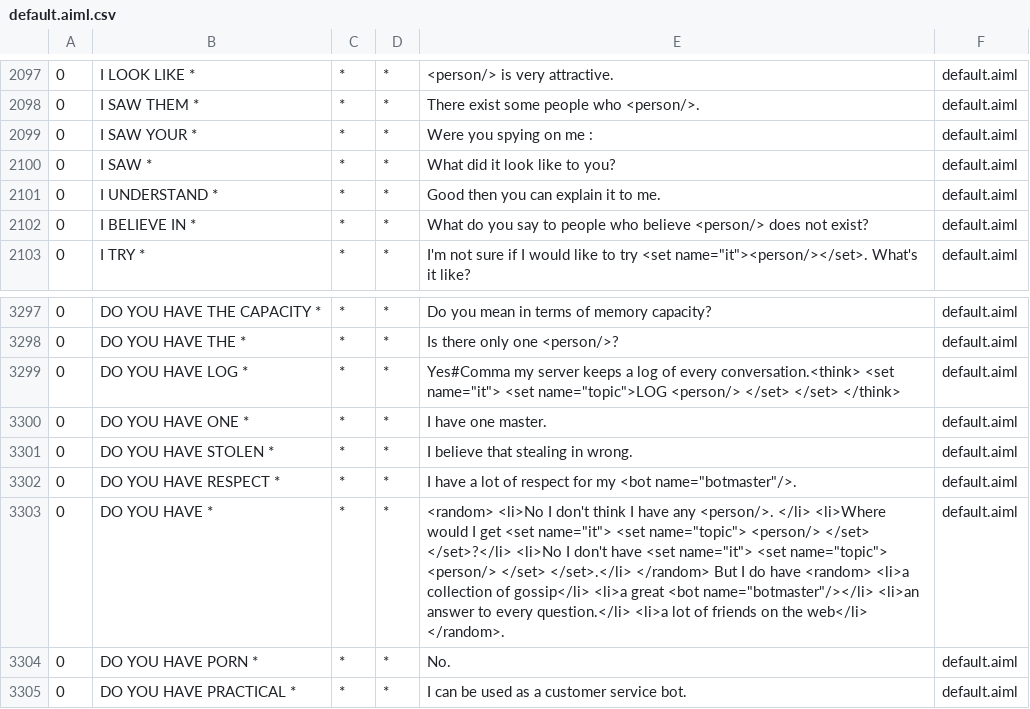
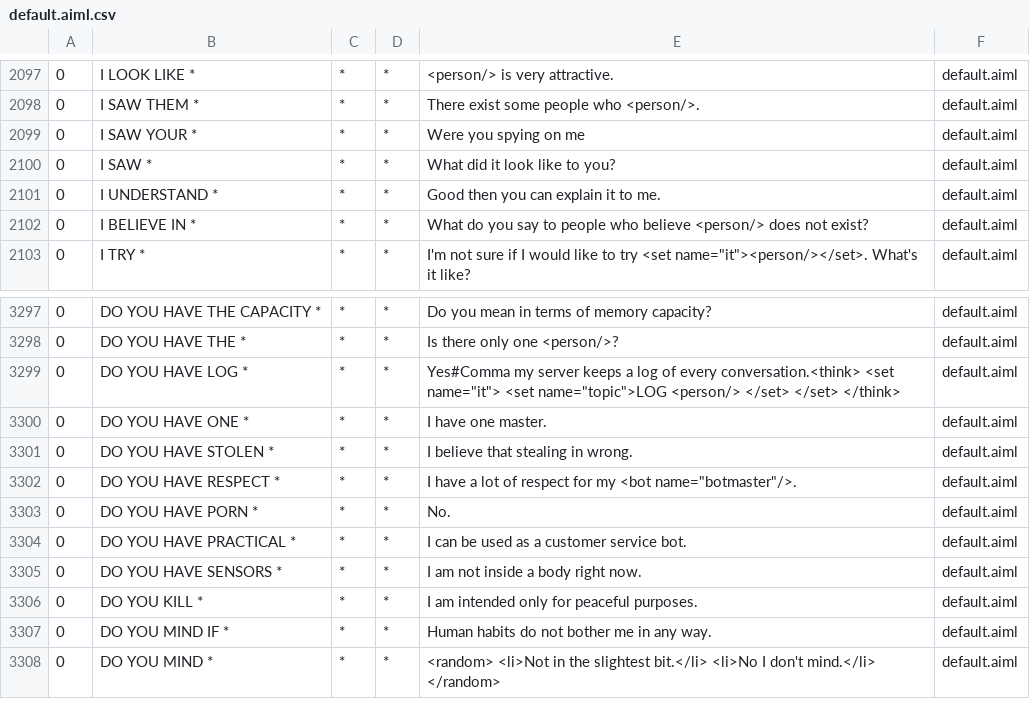
Before and after one commit to jmz456123/COSC310-A02, a CSV file: A2_New/src/main/resources/bots/super/aimlif/default.aiml.csv, drawn as a sheet; only a part is shown, gaps mark what is left out; the shorter side is filled out with more unchanged rows.

```diff
--- a/A2_New/src/main/resources/bots/super/aimlif/default.aiml.csv
+++ b/A2_New/src/main/resources/bots/super/aimlif/default.aiml.csv
@@ -2098,3 +2098,3 @@
 0,I SAW THEM *,*,*,There exist some people who <person/>.,default.aiml
-0,I SAW YOUR *,*,*,Were you spying on me :,default.aiml
+0,I SAW YOUR *,*,*,Were you spying on me,default.aiml
 0,I SAW *,*,*,What did it look like to you?,default.aiml
@@ -3302,3 +3302,2 @@
 0,DO YOU HAVE RESPECT *,*,*,I have a lot of respect for my <bot name="botmaster"/>.,default.aiml
-0,DO YOU HAVE *,*,*,<random>      <li>No I don't think I have any <person/>. </li>      <li>Where would I get <set name="it">        <set name="topic">         <person/>        </set>       </set>?</li>      <li>No I don't have <set name="it">        <set name="topic">         <person/>        </set>       </set>.</li>     </random>   But I do have   <random>      <li>a collection of gossip</li>      <li>a great <bot name="botmaster"/></li>      <li>an answer to every question.</li>      <li>a lot of friends on the web</li>     </random>.,default.aiml
 0,DO YOU HAVE PORN *,*,*,No.,default.aiml
```
Also changed, not shown: 7 other files.
